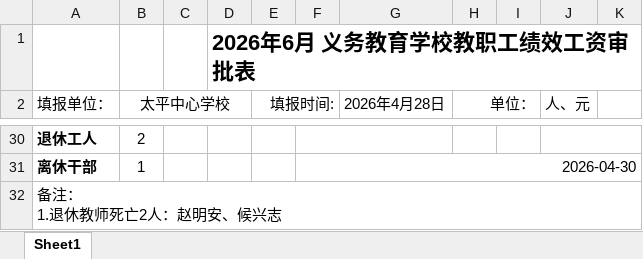
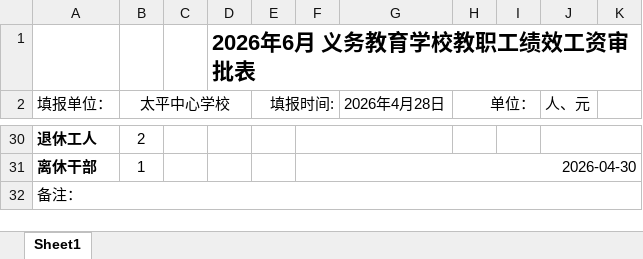
Before and after one commit to kaixinone1/erp_education_system, an Excel workbook: tp_education_system/backend/exports/绩效工资审批表_2026年6月.xlsx, sheet Sheet1, drawn as a sheet; only a part is shown, gaps mark what is left out; values as stored, in another font and other column widths than the file's, no borders; ↵ is a line break in a cell; the diff names each change by its address in the sheet, - before the commit and + after, or states it on an @@ line.

```diff
--- a/tp_education_system/backend/exports/绩效工资审批表_2026年6月.xlsx (sheet Sheet1)
+++ b/tp_education_system/backend/exports/绩效工资审批表_2026年6月.xlsx (sheet Sheet1)
-A32 (填报单位：): 备注： ↵ 1.退休教师死亡2人：赵明安、候兴志
+A32 (填报单位：): 备注：
```
Also changed, not shown: 数据库信息/模板/义务教育学校教职工绩效工资审批表.xlsx, 5 other files.
